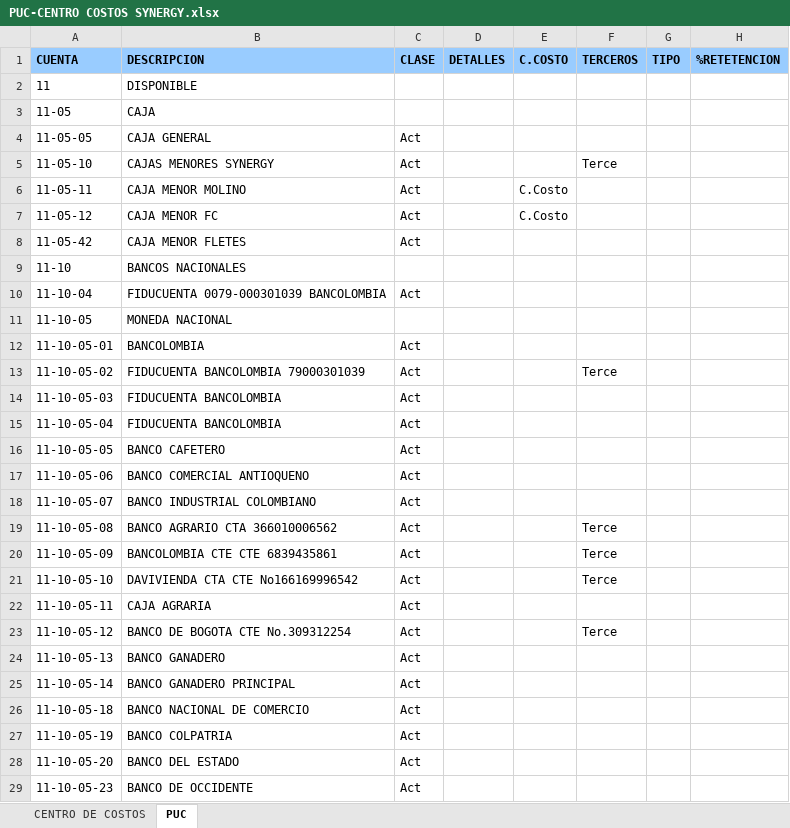
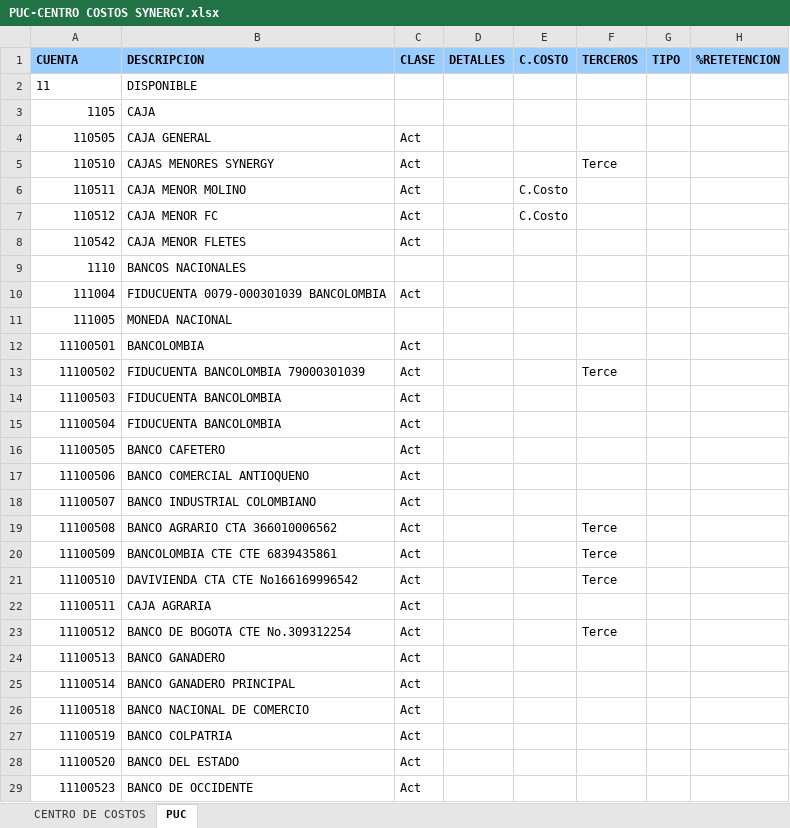
Before and after one commit to fmejia133/New_invoice, an Excel workbook: PUC-CENTRO COSTOS SYNERGY.xlsx, sheet PUC, drawn as a sheet; only a part is shown; values as stored, in another font and other column widths than the file's, no borders; the diff covers the shown part only; the diff names each change by its address in the sheet, - before the commit and + after, or states it on an @@ line.

Commit message:
Add files via upload

```diff
--- a/PUC-CENTRO COSTOS SYNERGY.xlsx (sheet PUC)
+++ b/PUC-CENTRO COSTOS SYNERGY.xlsx (sheet PUC)
-A3 (CUENTA): 11-05
+A3 (CUENTA): 1105
-A4 (CUENTA): 11-05-05
+A4 (CUENTA): 110505
-A5 (CUENTA): 11-05-10
+A5 (CUENTA): 110510
-A6 (CUENTA): 11-05-11
+A6 (CUENTA): 110511
-A7 (CUENTA): 11-05-12
+A7 (CUENTA): 110512
-A8 (CUENTA): 11-05-42
+A8 (CUENTA): 110542
-A9 (CUENTA): 11-10
+A9 (CUENTA): 1110
-A10 (CUENTA): 11-10-04
+A10 (CUENTA): 111004
-A11 (CUENTA): 11-10-05
+A11 (CUENTA): 111005
-A12 (CUENTA): 11-10-05-01
+A12 (CUENTA): 11100501
-A13 (CUENTA): 11-10-05-02
+A13 (CUENTA): 11100502
-A14 (CUENTA): 11-10-05-03
+A14 (CUENTA): 11100503
-A15 (CUENTA): 11-10-05-04
+A15 (CUENTA): 11100504
-A16 (CUENTA): 11-10-05-05
+A16 (CUENTA): 11100505
-A17 (CUENTA): 11-10-05-06
+A17 (CUENTA): 11100506
-A18 (CUENTA): 11-10-05-07
+A18 (CUENTA): 11100507
-A19 (CUENTA): 11-10-05-08
+A19 (CUENTA): 11100508
-A20 (CUENTA): 11-10-05-09
+A20 (CUENTA): 11100509
-A21 (CUENTA): 11-10-05-10
+A21 (CUENTA): 11100510
-A22 (CUENTA): 11-10-05-11
+A22 (CUENTA): 11100511
-A23 (CUENTA): 11-10-05-12
+A23 (CUENTA): 11100512
-A24 (CUENTA): 11-10-05-13
+A24 (CUENTA): 11100513
-A25 (CUENTA): 11-10-05-14
+A25 (CUENTA): 11100514
-A26 (CUENTA): 11-10-05-18
+A26 (CUENTA): 11100518
-A27 (CUENTA): 11-10-05-19
+A27 (CUENTA): 11100519
-A28 (CUENTA): 11-10-05-20
+A28 (CUENTA): 11100520
-A29 (CUENTA): 11-10-05-23
+A29 (CUENTA): 11100523
```
Also changed, not shown: 1760 edited cells elsewhere in this sheet.
